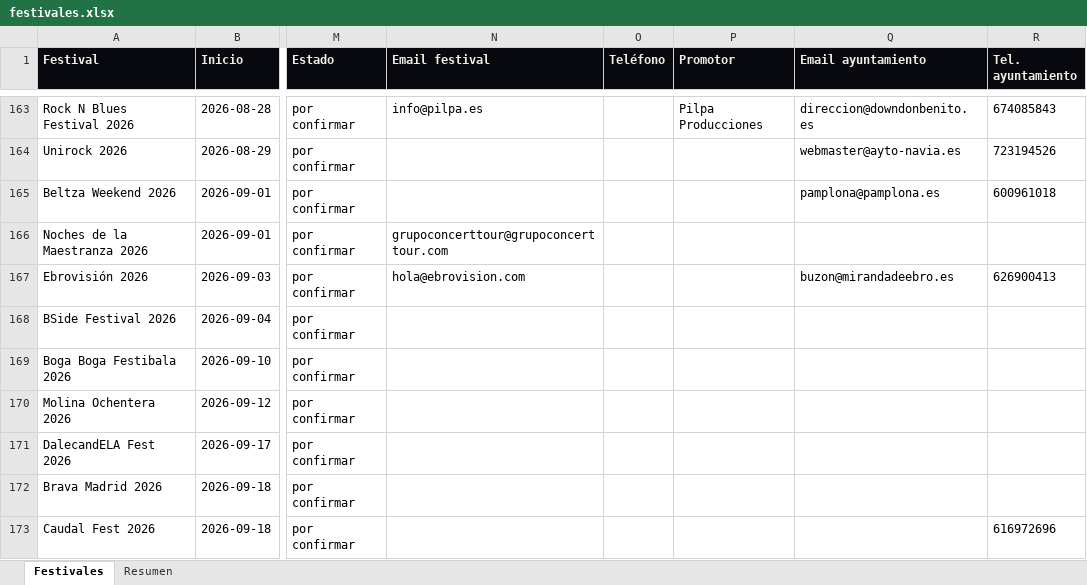
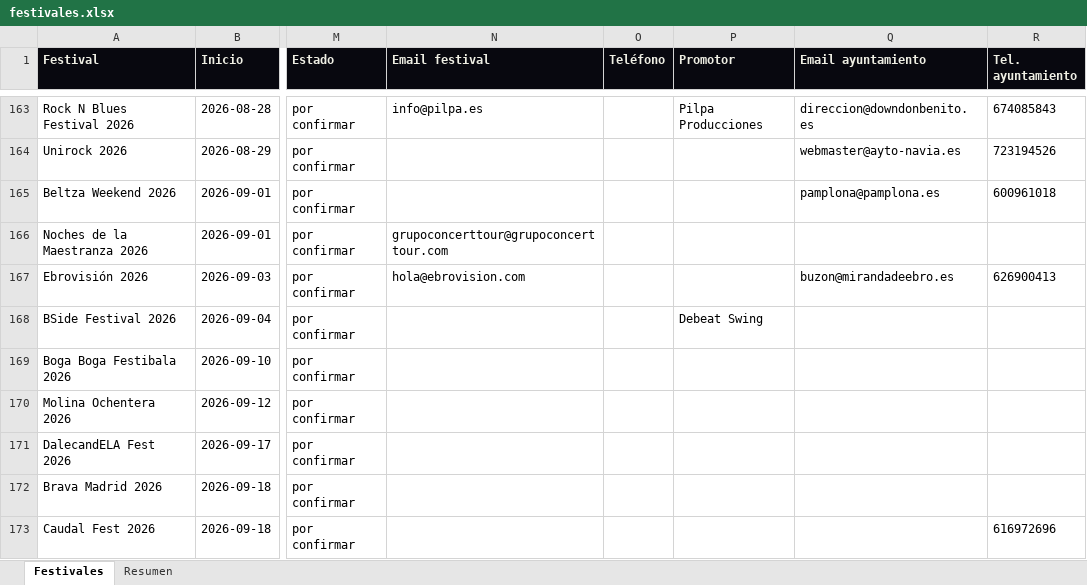
Before and after one commit to magodago/radar-rabat, an Excel workbook: data/festivales.xlsx, sheet Festivales, drawn as a sheet; only a part is shown, gaps mark what is left out; values as stored, in another font and other column widths than the file's, no borders; the diff covers the shown part only; the diff names each change by its address in the sheet, - before the commit and + after, or states it on an @@ line.

```diff
--- a/data/festivales.xlsx (sheet Festivales)
+++ b/data/festivales.xlsx (sheet Festivales)
-P168 (Promotor): (empty)
+P168 (Promotor): Debeat Swing
```
Also changed, not shown: 5 added rows and 3 edited cells elsewhere in this sheet, sheet Resumen, 4 other files.
